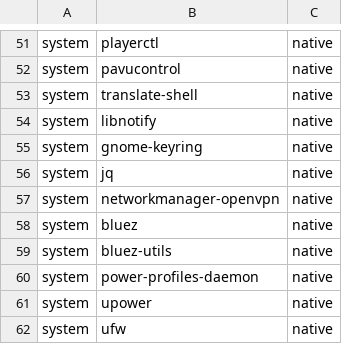
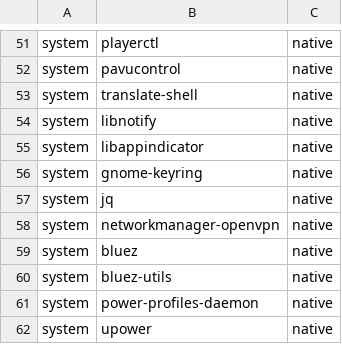
Before and after one commit to jesus-molano/dotfiles, a CSV file: packages.csv, drawn as a sheet; only a part is shown, gaps mark what is left out; the shorter side is filled out with more unchanged rows.

Commit message:
fix: provide 1password tray integration

```diff
--- a/packages.csv
+++ b/packages.csv
@@ -54,2 +54,3 @@ system,translate-shell,native
 system,libnotify,native
+system,libappindicator,native
 system,gnome-keyring,native
```
